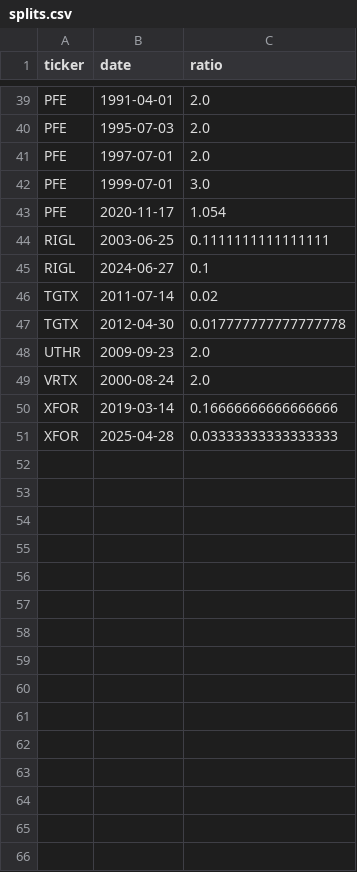
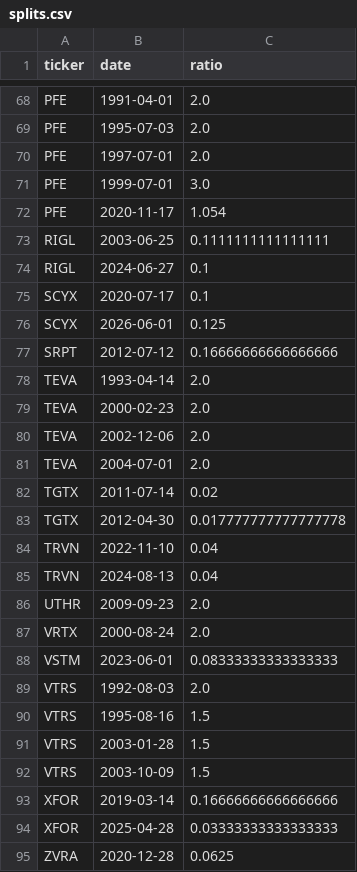
Before and after one commit to lukahere007/biotech-fda-event-study, a CSV file: data/splits.csv, drawn as a sheet; only a part is shown, gaps mark what is left out; the diff covers the shown part only.

```diff
--- a/data/splits.csv
+++ b/data/splits.csv
@@ -45,7 +74,22 @@ RIGL,2003-06-25,0.1111111111111111
 RIGL,2024-06-27,0.1
+SCYX,2020-07-17,0.1
+SCYX,2026-06-01,0.125
+SRPT,2012-07-12,0.16666666666666666
+TEVA,1993-04-14,2.0
+TEVA,2000-02-23,2.0
+TEVA,2002-12-06,2.0
+TEVA,2004-07-01,2.0
 TGTX,2011-07-14,0.02
 TGTX,2012-04-30,0.017777777777777778
+TRVN,2022-11-10,0.04
+TRVN,2024-08-13,0.04
 UTHR,2009-09-23,2.0
 VRTX,2000-08-24,2.0
+VSTM,2023-06-01,0.08333333333333333
+VTRS,1992-08-03,2.0
+VTRS,1995-08-16,1.5
+VTRS,2003-01-28,1.5
+VTRS,2003-10-09,1.5
 XFOR,2019-03-14,0.16666666666666666
 XFOR,2025-04-28,0.03333333333333333
+ZVRA,2020-12-28,0.0625
```
Also changed, not shown: 30 added rows and 1 removed row elsewhere in this file, data/interim/sponsor_review.csv, 7 other files.
